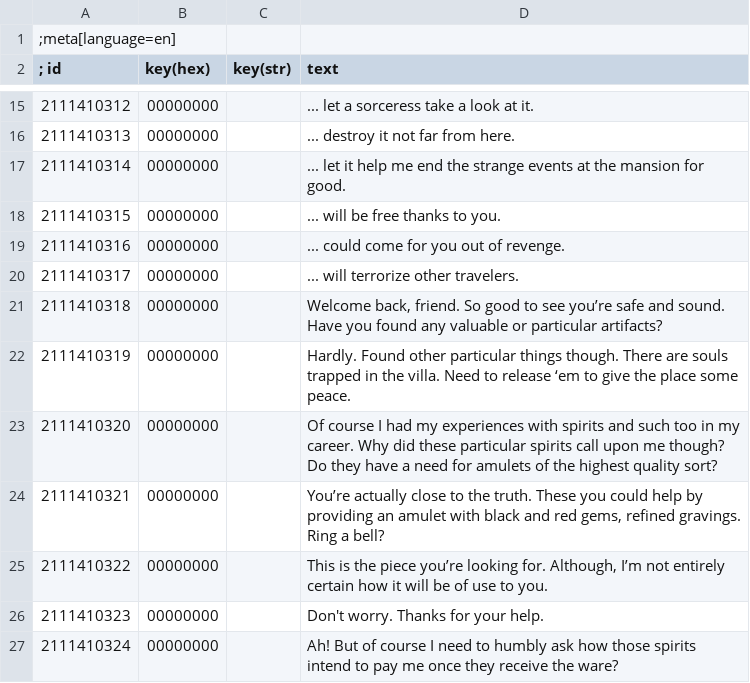
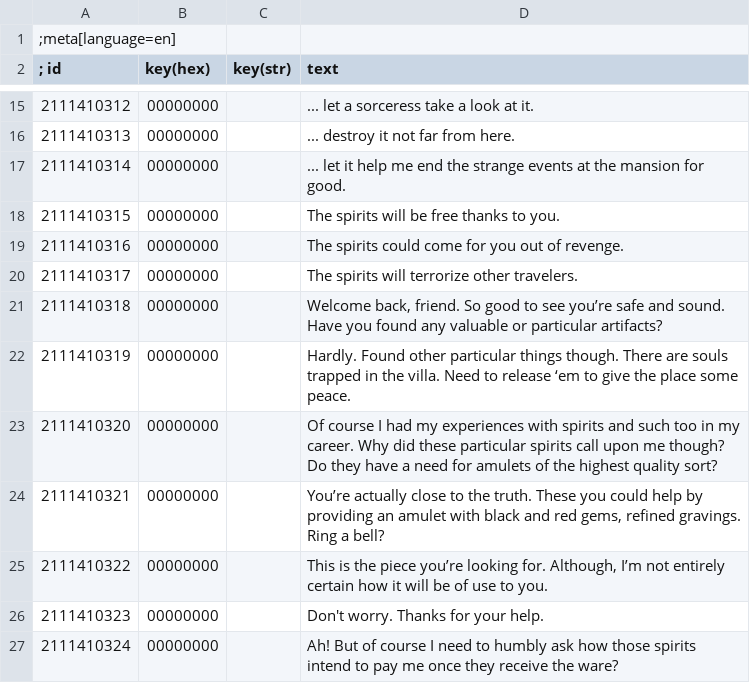
Before and after one commit to gregorhcs/radish.trials, a CSV file: modTrial8/strings/strings.scene-s3_amulet_from_merchant.csv, drawn as a sheet; only a part is shown, gaps mark what is left out.

```diff
--- a/modTrial8/strings/strings.scene-s3_amulet_from_merchant.csv
+++ b/modTrial8/strings/strings.scene-s3_amulet_from_merchant.csv
@@ -17,5 +17,5 @@
 2111410314|00000000||... let it help me end the strange events at the mansion for good.
-2111410315|00000000||... will be free thanks to you.
-2111410316|00000000||... could come for you out of revenge.
-2111410317|00000000||... will terrorize other travelers.
+2111410315|00000000||The spirits will be free thanks to you.
+2111410316|00000000||The spirits could come for you out of revenge.
+2111410317|00000000||The spirits will terrorize other travelers.
 2111410318|00000000||Welcome back, friend. So good to see you’re safe and sound. Have you found any valuable or particular artifacts?
```
Also changed, not shown: 36 other files.
